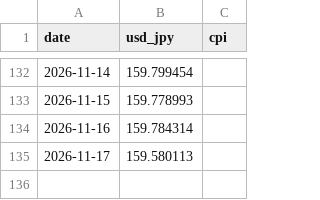
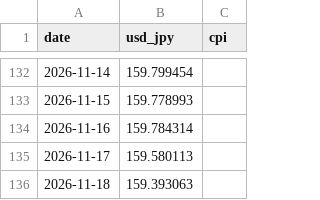
Before and after one commit to akiikeizumi-jpg/it-price-monitor_test, a CSV file: data/market_data.csv, drawn as a sheet; only a part is shown, gaps mark what is left out; the diff names each change by its address in the sheet, - before the commit and + after, or states it on an @@ line.

```diff
--- a/data/market_data.csv
+++ b/data/market_data.csv
+row 136: 2026-11-18 | 159.393063
```
